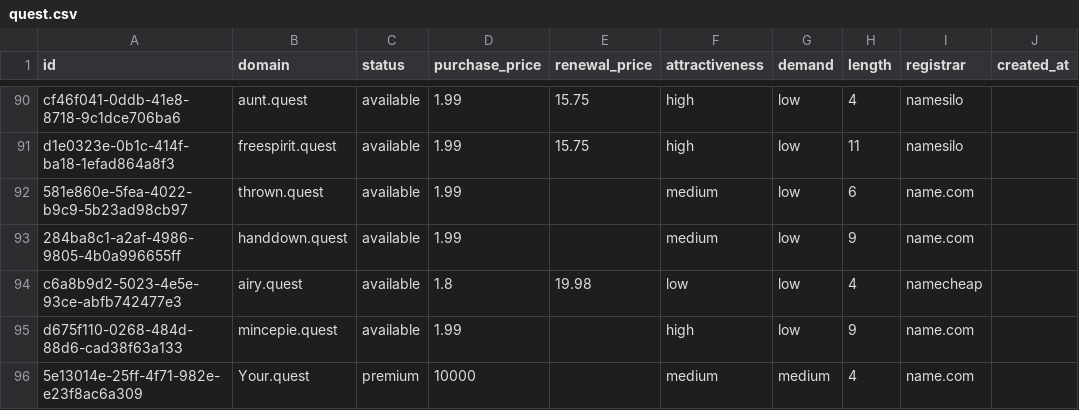
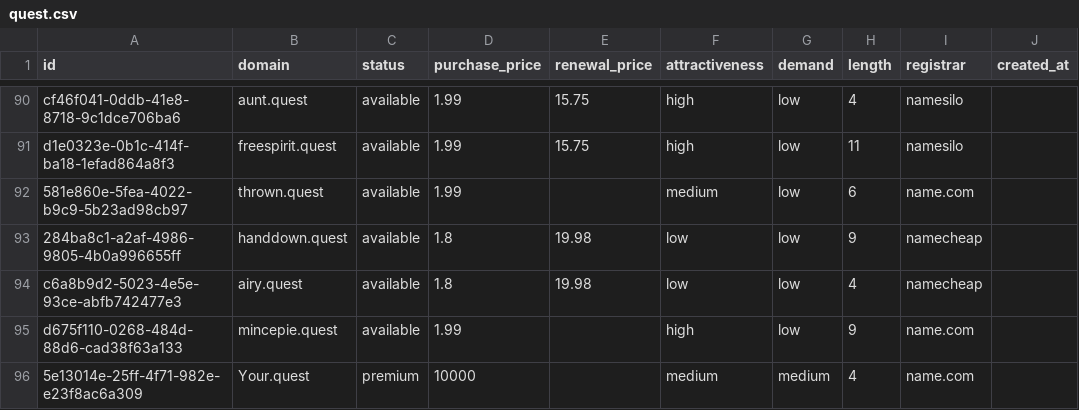
Before and after one commit to UniqueDomains/quest-oneword-domains, a CSV file: quest.csv, drawn as a sheet; only a part is shown, gaps mark what is left out; the diff names each change by its address in the sheet, - before the commit and + after, or states it on an @@ line.

Commit message:
Domains update

```diff
--- a/quest.csv
+++ b/quest.csv
-D93 (purchase_price): 1.99
+D93 (purchase_price): 1.8
-E93 (renewal_price): (empty)
+E93 (renewal_price): 19.98
-F93 (attractiveness): medium
+F93 (attractiveness): low
-I93 (registrar): name.com
+I93 (registrar): namecheap
```
Also changed, not shown: 4 other files.
